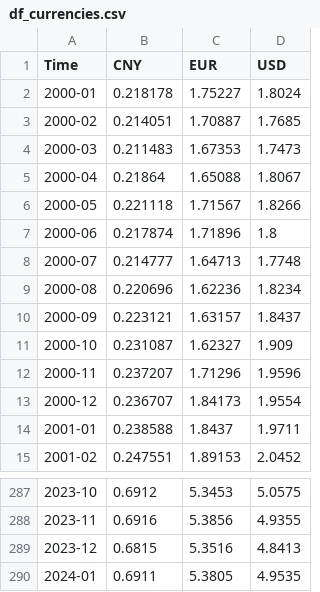
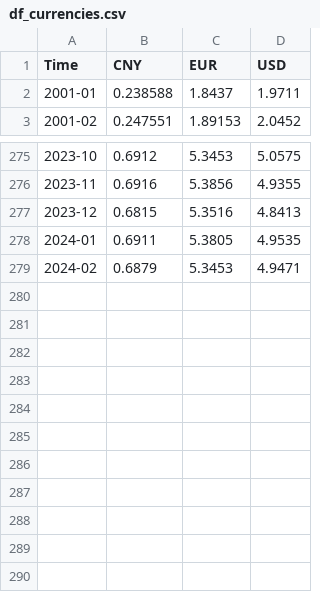
Before and after one commit to augustofonseca25/primary-balance-forecast, a CSV file: data/df_currencies.csv, drawn as a sheet; only a part is shown, gaps mark what is left out; removed rows and columns are numbered as before the commit, all else as after; the diff names each change by its address in the sheet, - before the commit and + after, or states it on an @@ line.

```diff
--- a/data/df_currencies.csv
+++ b/data/df_currencies.csv
-row 2: 2000-01 | 0.218178 | 1.75227 | 1.8024
-row 3: 2000-02 | 0.214051 | 1.70887 | 1.7685
-row 4: 2000-03 | 0.211483 | 1.67353 | 1.7473
-row 5: 2000-04 | 0.21864 | 1.65088 | 1.8067
-row 6: 2000-05 | 0.221118 | 1.71567 | 1.8266
-row 7: 2000-06 | 0.217874 | 1.71896 | 1.8
-row 8: 2000-07 | 0.214777 | 1.64713 | 1.7748
-row 9: 2000-08 | 0.220696 | 1.62236 | 1.8234
-row 10: 2000-09 | 0.223121 | 1.63157 | 1.8437
-row 11: 2000-10 | 0.231087 | 1.62327 | 1.909
-row 12: 2000-11 | 0.237207 | 1.71296 | 1.9596
-row 13: 2000-12 | 0.236707 | 1.84173 | 1.9554
+row 279: 2024-02 | 0.6879 | 5.3453 | 4.9471
```
Also changed, not shown: data/cleanned_df.csv, data/df_FOCUS.csv, 10 other files.
